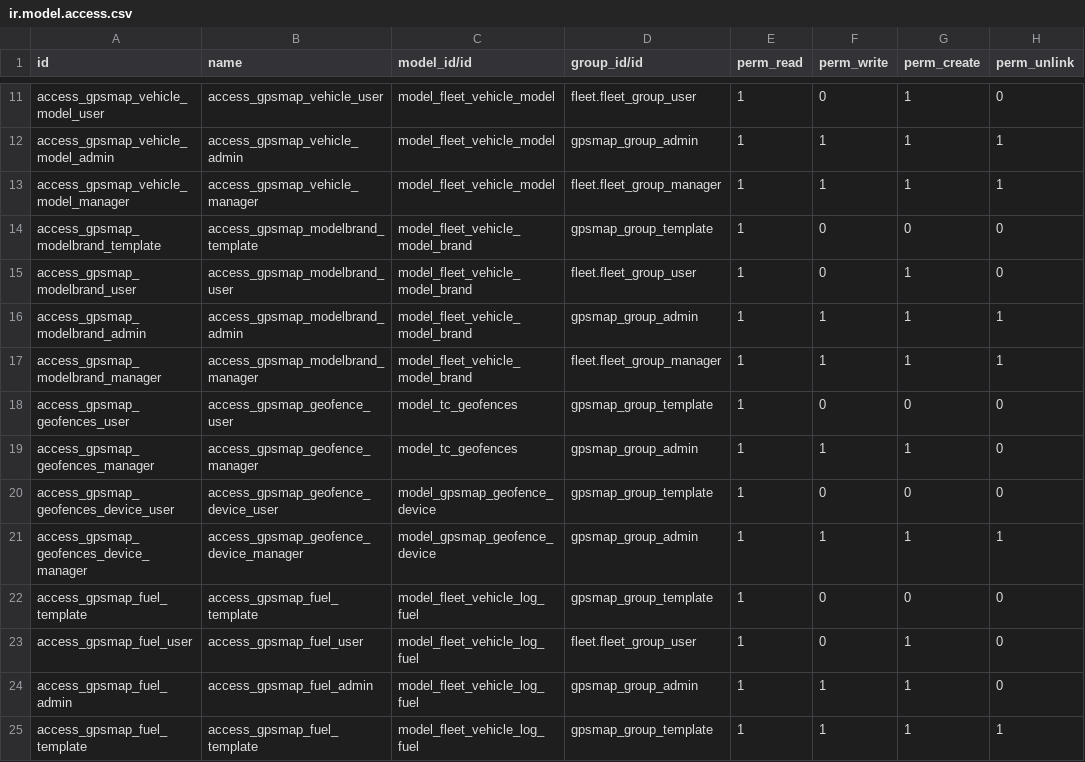
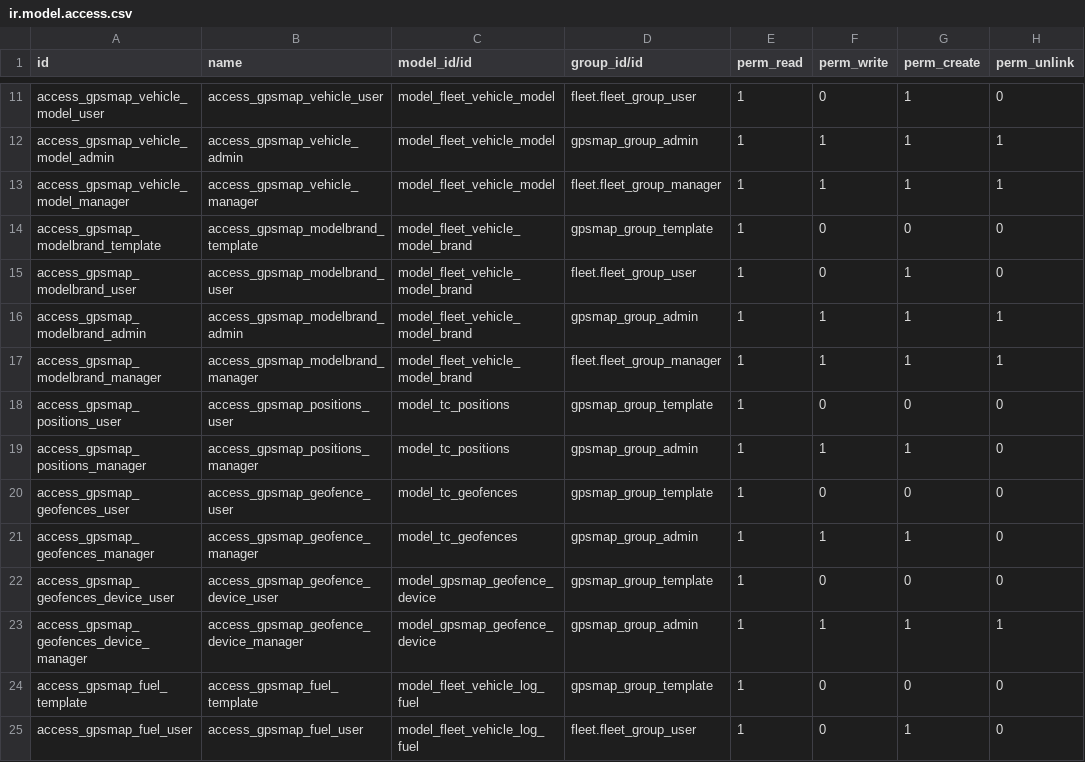
Before and after one commit to eduardovizcaino/gpsmap, a CSV file: security/ir.model.access.csv, drawn as a sheet; only a part is shown, gaps mark what is left out; the shorter side is filled out with more unchanged rows.

```diff
--- a/security/ir.model.access.csv
+++ b/security/ir.model.access.csv
@@ -17,2 +17,4 @@ access_gpsmap_modelbrand_admin,access_gpsmap_modelbrand_admin,model_fleet_vehicl
 access_gpsmap_modelbrand_manager,access_gpsmap_modelbrand_manager,model_fleet_vehicle_model_brand,fleet.fleet_group_manager,1,1,1,1
+access_gpsmap_positions_user,access_gpsmap_positions_user,model_tc_positions,gpsmap_group_template,1,0,0,0
+access_gpsmap_positions_manager,access_gpsmap_positions_manager,model_tc_positions,gpsmap_group_admin,1,1,1,0
 access_gpsmap_geofences_user,access_gpsmap_geofence_user,model_tc_geofences,gpsmap_group_template,1,0,0,0
```
Also changed, not shown: 3 other files.
